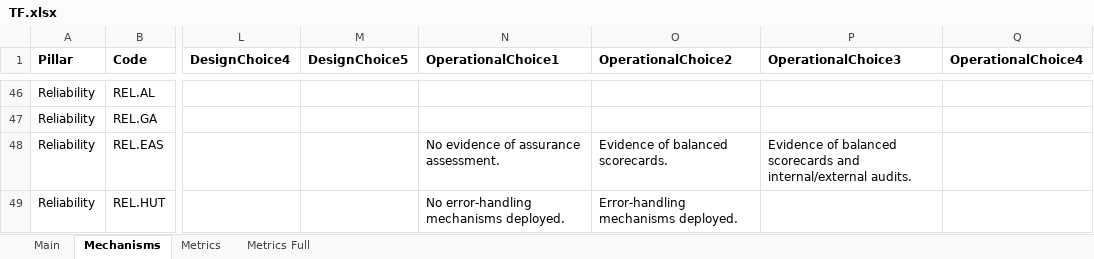
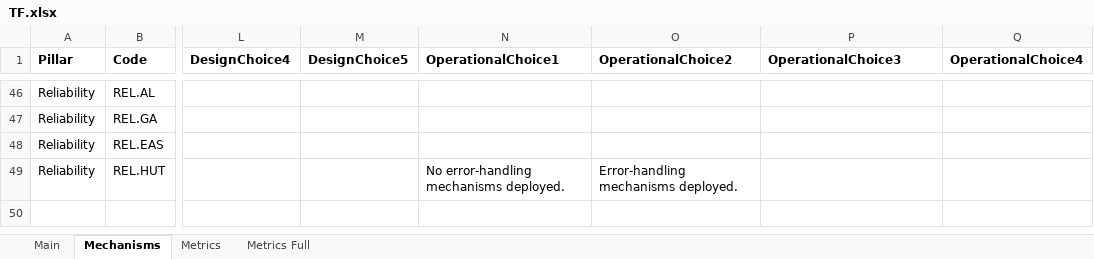
Before and after one commit to alan-turing-institute/trustworthiness-framework, an Excel workbook: TF.Module/DatabaseUpdate/TF.xlsx, sheet Mechanisms, drawn as a sheet; only a part is shown, gaps mark what is left out; values as stored, in another font and other column widths than the file's, no borders; conditional formats not drawn; the diff names each change by its address in the sheet, - before the commit and + after, or states it on an @@ line.

```diff
--- a/TF.Module/DatabaseUpdate/TF.xlsx (sheet Mechanisms)
+++ b/TF.Module/DatabaseUpdate/TF.xlsx (sheet Mechanisms)
-N48 (OperationalChoice1): No evidence of assurance assessment.
+N48 (OperationalChoice1): (empty)
-O48 (OperationalChoice2): Evidence of balanced scorecards.
+O48 (OperationalChoice2): (empty)
-P48 (OperationalChoice3): Evidence of balanced scorecards and internal/external audits.
+P48 (OperationalChoice3): (empty)
```
Also changed, not shown: sheet Metrics, sheet Metrics Full, formulas that keep their value, 1 other file.
